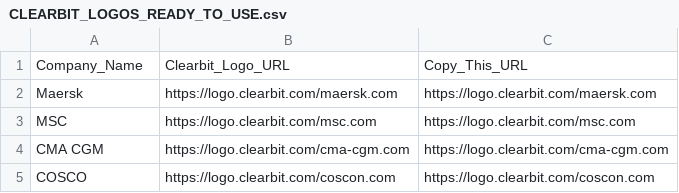
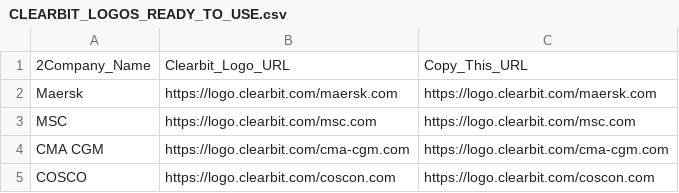
Before and after one commit to Vijindran79/curser-vcan, a CSV file: CLEARBIT_LOGOS_READY_TO_USE.csv, drawn as a sheet; only a part is shown.

```diff
--- a/CLEARBIT_LOGOS_READY_TO_USE.csv
+++ b/CLEARBIT_LOGOS_READY_TO_USE.csv
@@ -1,2 +1,2 @@
-Company_Name,Clearbit_Logo_URL,Copy_This_URL
+2Company_Name,Clearbit_Logo_URL,Copy_This_URL
 Maersk,https://logo.clearbit.com/maersk.com,https://logo.clearbit.com/maersk.com
```
Also changed, not shown: 38 other files.
